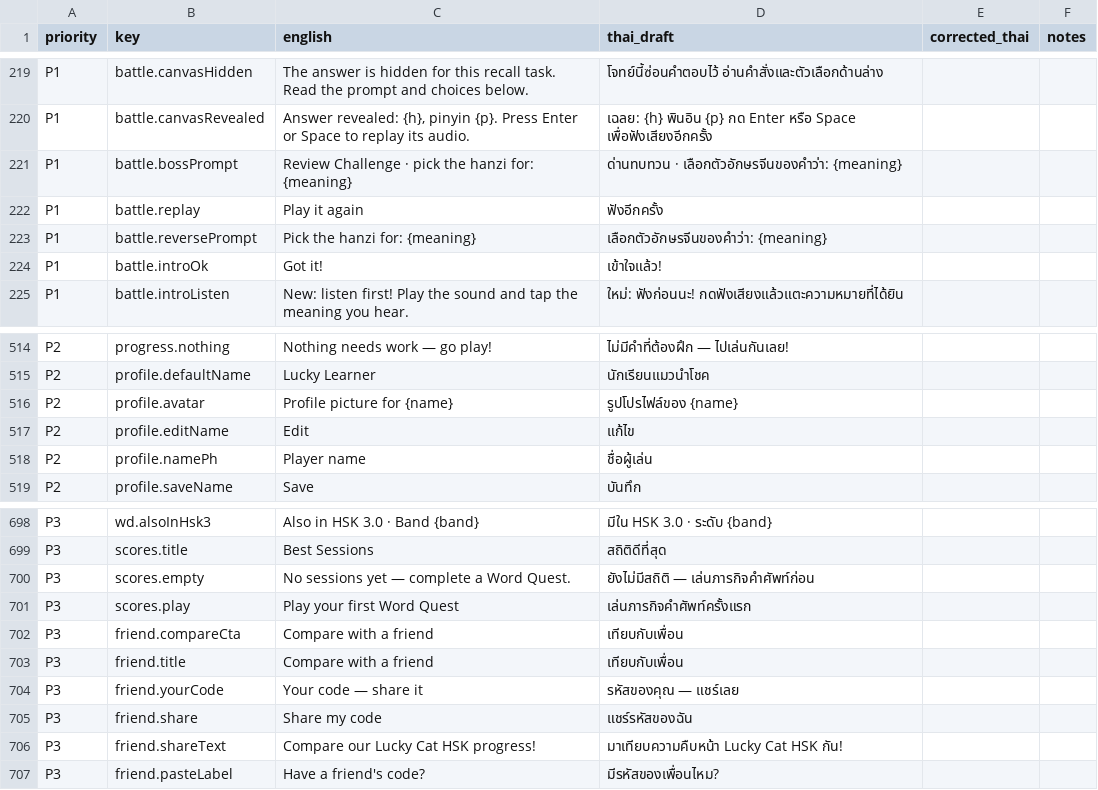
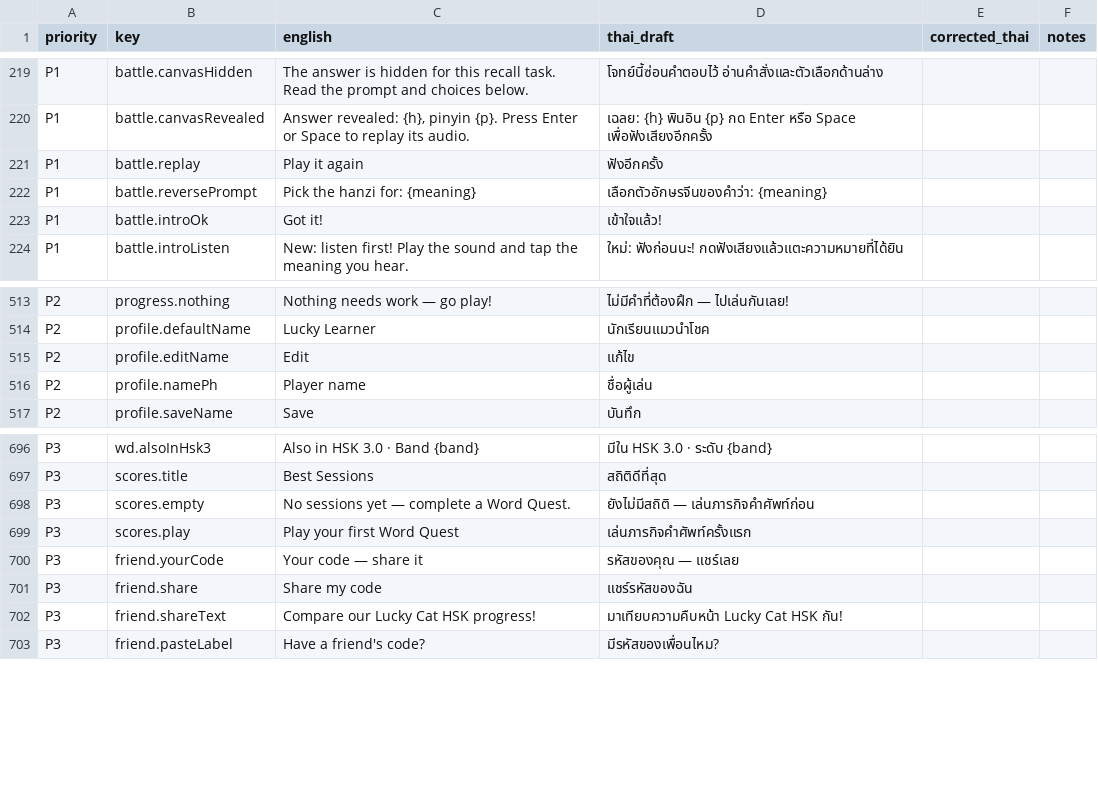
Before and after one commit to sarachdatabear-polar/hsk_game, a CSV file: docs/i18n/thai-review-sheet.csv, drawn as a sheet; only a part is shown, gaps mark what is left out; removed rows and columns are numbered as before the commit, all else as after; the diff covers the shown part only; the diff names each change by its address in the sheet, - before the commit and + after, or states it on an @@ line.

```diff
--- a/docs/i18n/thai-review-sheet.csv
+++ b/docs/i18n/thai-review-sheet.csv
-row 221: P1 | battle.bossPrompt | Review Challenge · pick the hanzi for: {meaning} | ด่านทบทวน · เลือกตัวอักษรจีนของคำว่า: {meaning}
-row 516: P2 | profile.avatar | Profile picture for {name} | รูปโปรไฟล์ของ {name}
-row 702: P3 | friend.compareCta | Compare with a friend | เทียบกับเพื่อน
-row 703: P3 | friend.title | Compare with a friend | เทียบกับเพื่อน
```
Also changed, not shown: 25 added rows elsewhere in this file, 2 other files.
